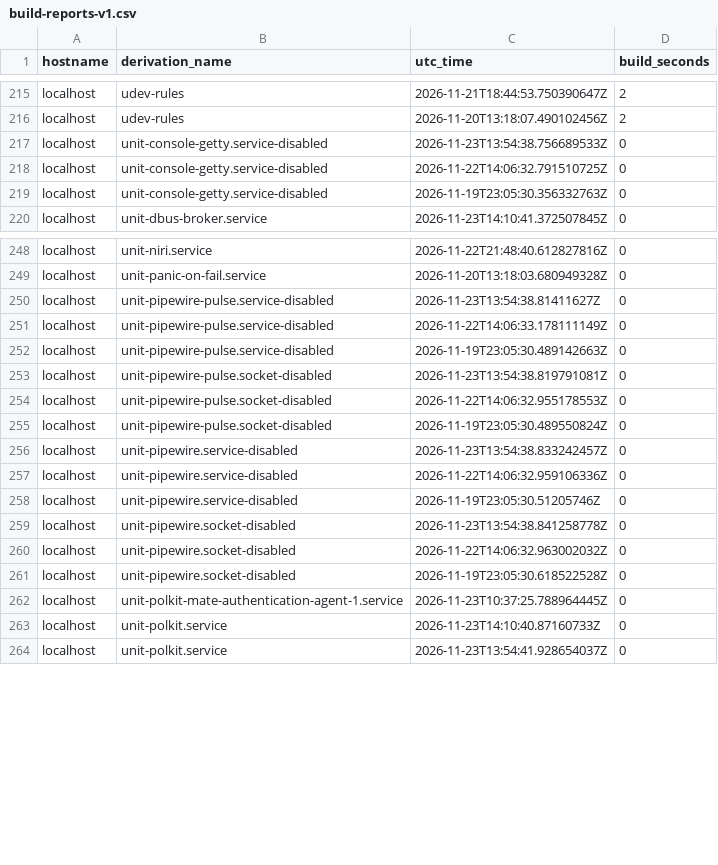
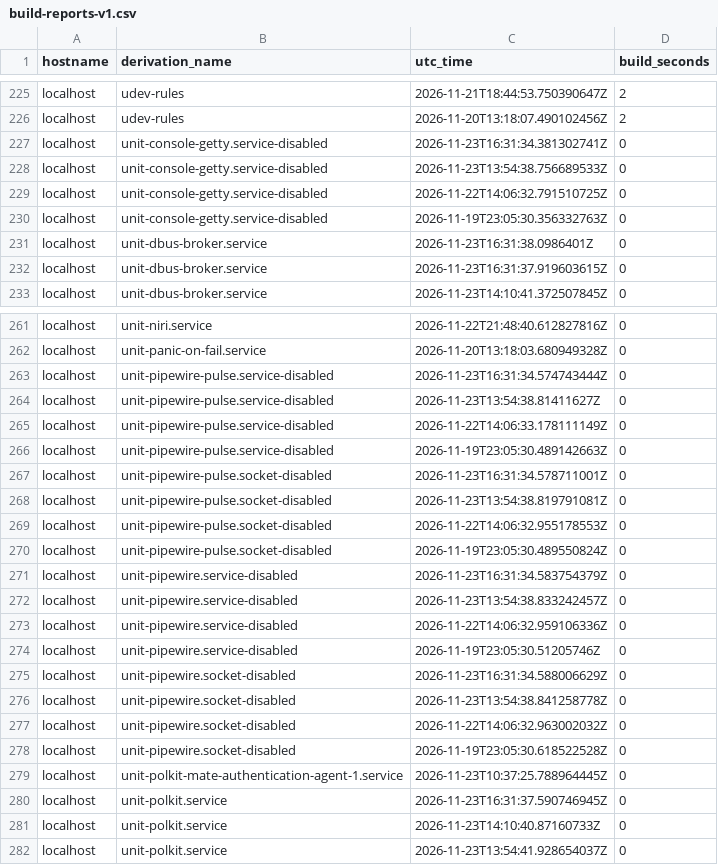
Before and after one commit to lrestj/zbook, a CSV file: .local/state/rom/build-reports-v1.csv, drawn as a sheet; only a part is shown, gaps mark what is left out; the diff covers the shown part only; the diff names each change by its address in the sheet, - before the commit and + after, or states it on an @@ line.

```diff
--- a/.local/state/rom/build-reports-v1.csv
+++ b/.local/state/rom/build-reports-v1.csv
+row 227: localhost | unit-console-getty.service-disabled | 2026-11-23T16:31:34.381302741Z | 0
+row 231: localhost | unit-dbus-broker.service | 2026-11-23T16:31:38.0986401Z | 0
+row 232: localhost | unit-dbus-broker.service | 2026-11-23T16:31:37.919603615Z | 0
+row 263: localhost | unit-pipewire-pulse.service-disabled | 2026-11-23T16:31:34.574743444Z | 0
+row 267: localhost | unit-pipewire-pulse.socket-disabled | 2026-11-23T16:31:34.578711001Z | 0
+row 271: localhost | unit-pipewire.service-disabled | 2026-11-23T16:31:34.583754379Z | 0
+row 275: localhost | unit-pipewire.socket-disabled | 2026-11-23T16:31:34.588006629Z | 0
+row 280: localhost | unit-polkit.service | 2026-11-23T16:31:37.590746945Z | 0
```
Also changed, not shown: 20 added rows, 10 removed rows and 4 edited cells elsewhere in this file, 2 other files.
